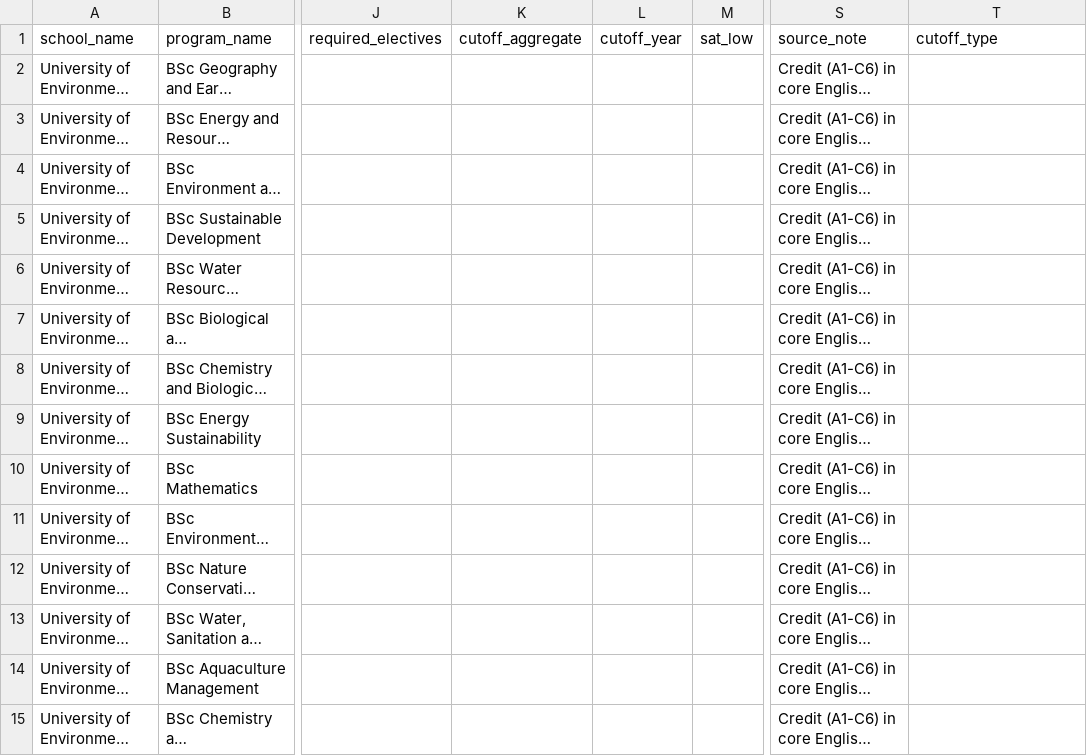
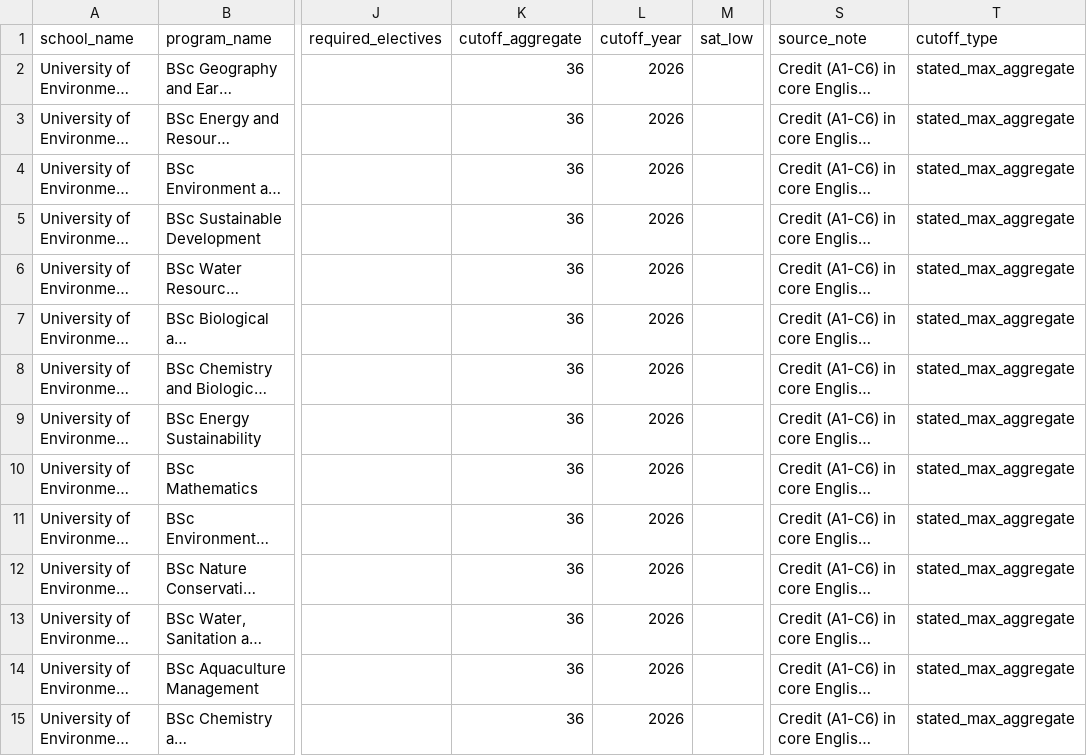
Before and after one commit to eddie-ny/schoolmatch, a CSV file: data/ghana-public-universities/uesd_programs.csv, drawn as a sheet; only a part is shown, gaps mark what is left out; long unchanged cells end in …; the diff covers the shown part only; the diff names each change by its address in the sheet, - before the commit and + after, or states it on an @@ line.

```diff
--- a/data/ghana-public-universities/uesd_programs.csv
+++ b/data/ghana-public-universities/uesd_programs.csv
-K2:K15 (cutoff_aggregate): (empty)
+K2:K15 (cutoff_aggregate): 36
-L2:L15 (cutoff_year): (empty)
+L2:L15 (cutoff_year): 2026
-T2:T15 (cutoff_type): (empty)
+T2:T15 (cutoff_type): stated_max_aggregate
```
Also changed, not shown: 39 edited cells elsewhere in this file, data/ghana-public-universities/gctu_programs.csv, data/ghana-public-universities/umat_programs.csv, 4 other files.
